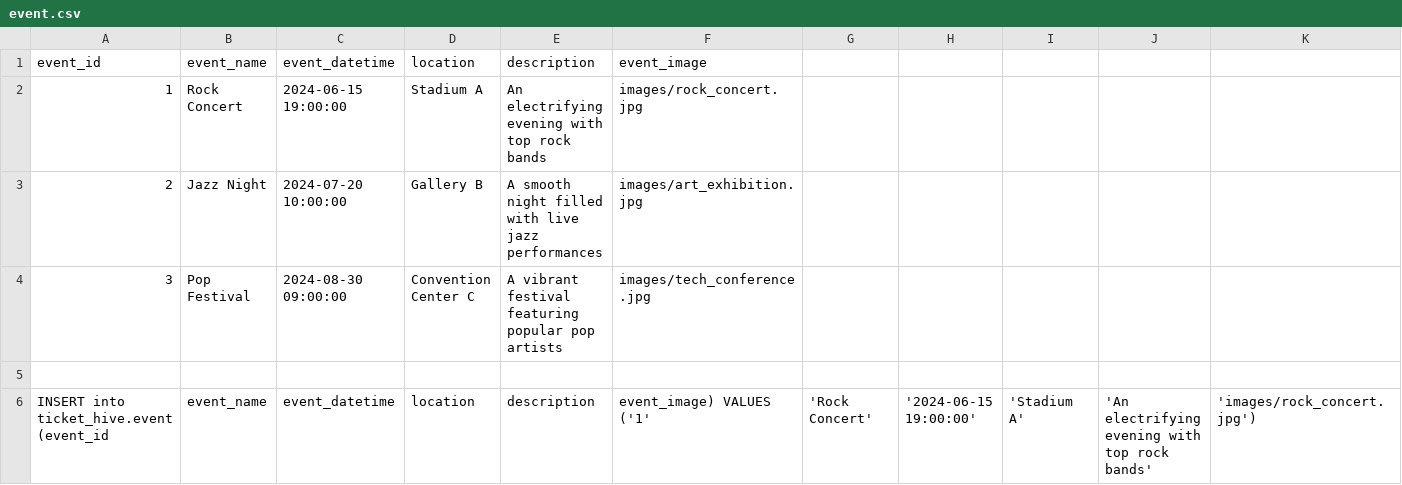
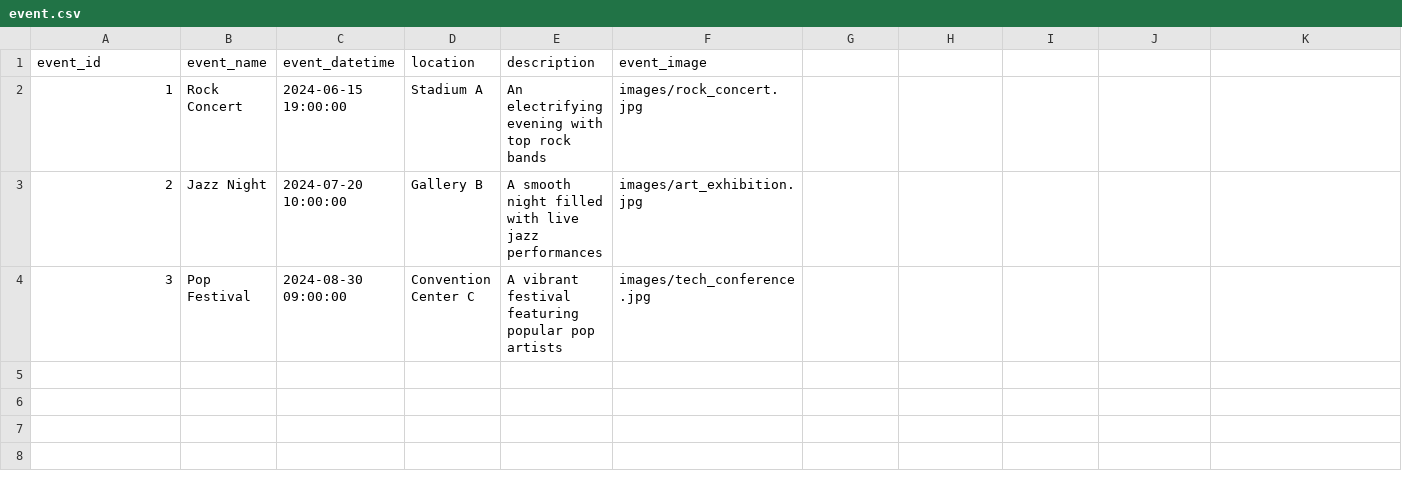
Before and after one commit to Wigsicle/Clown-Computing-Group-12, a CSV file: dummy_insert/event.csv, drawn as a sheet; only a part is shown; rows hold the shown columns only; the diff names each change by its address in the sheet, - before the commit and + after, or states it on an @@ line.

Commit message:
Added automated data insertion :)

```diff
--- a/dummy_insert/event.csv
+++ b/dummy_insert/event.csv
-row 5: (empty)
-row 6: INSERT into ticket_hive.event (event_id | event_name | event_datetime | location | description | event_image) VALUES ('1' | 'Rock Concert' | '2024-06-15 19:00:00' | 'Stadium A' | 'An electrifying evening with top rock bands' | 'images/rock_concert.jpg')
```
Also changed, not shown: dummy_insert/ticket_listing.csv, 3 other files.
